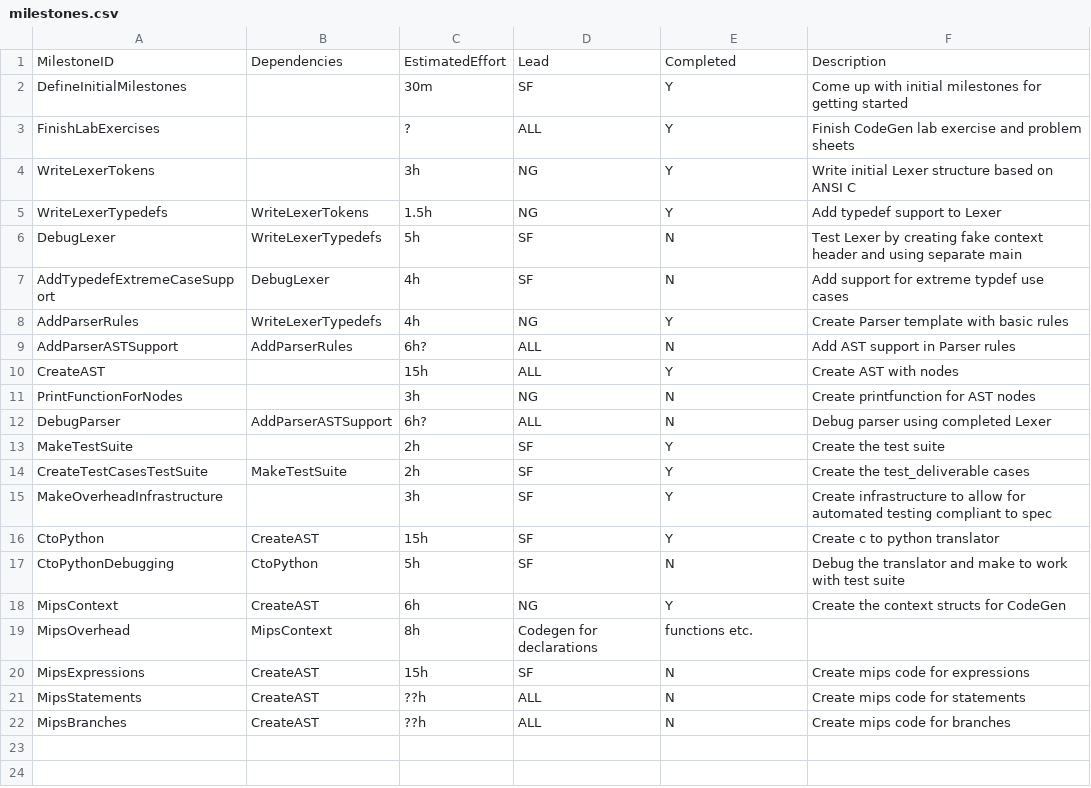
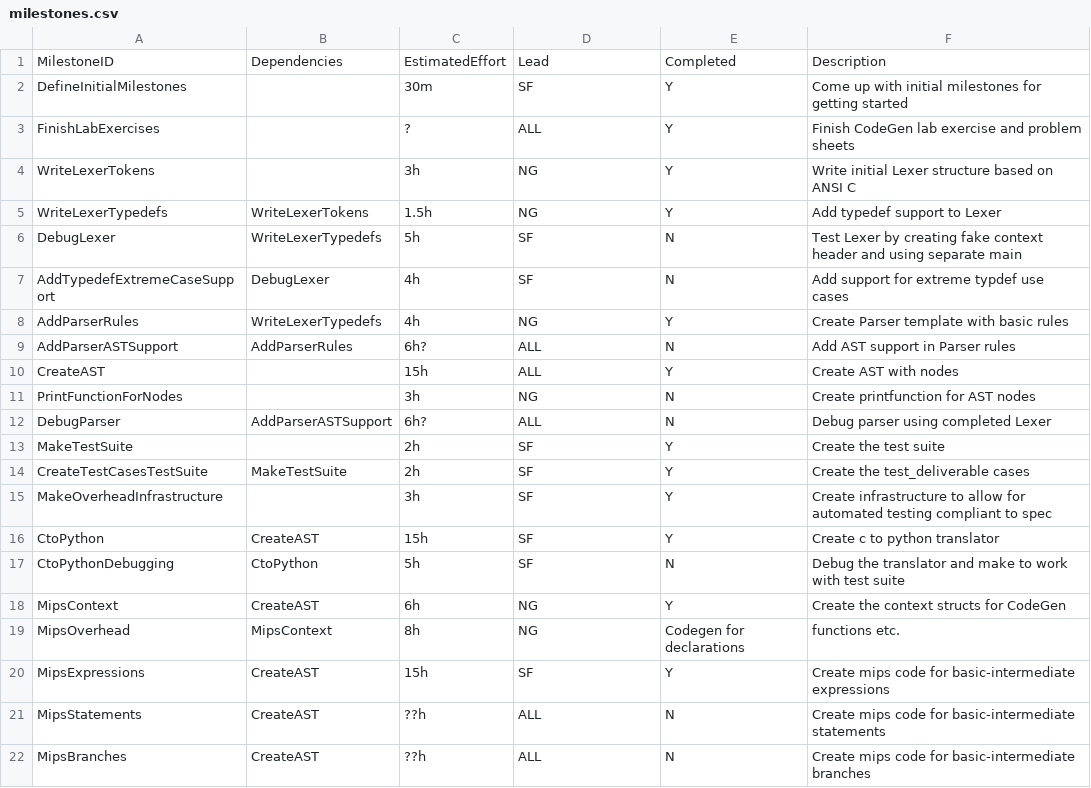
Before and after one commit to seb-fenton/C-Compiler, a CSV file: management/milestones.csv, drawn as a sheet.

Commit message:
most expressions done

```diff
--- a/management/milestones.csv
+++ b/management/milestones.csv
@@ -18,5 +18,5 @@ CtoPythonDebugging, CtoPython, 5h, SF, N, Debug the translator and make to work
 MipsContext, CreateAST, 6h, NG, Y, Create the context structs for CodeGen
-MipsOverhead, MipsContext, 8h, Codegen for declarations, functions etc.
-MipsExpressions, CreateAST, 15h, SF, N, Create mips code for expressions
-MipsStatements, CreateAST, ??h, ALL, N, Create mips code for statements
-MipsBranches, CreateAST, ??h, ALL, N, Create mips code for branches
+MipsOverhead, MipsContext, 8h, NG, Codegen for declarations, functions etc.
+MipsExpressions, CreateAST, 15h, SF, Y, Create mips code for basic-intermediate expressions
+MipsStatements, CreateAST, ??h, ALL, N, Create mips code for basic-intermediate statements
+MipsBranches, CreateAST, ??h, ALL, N, Create mips code for basic-intermediate branches
```
Also changed, not shown: 4 other files.
